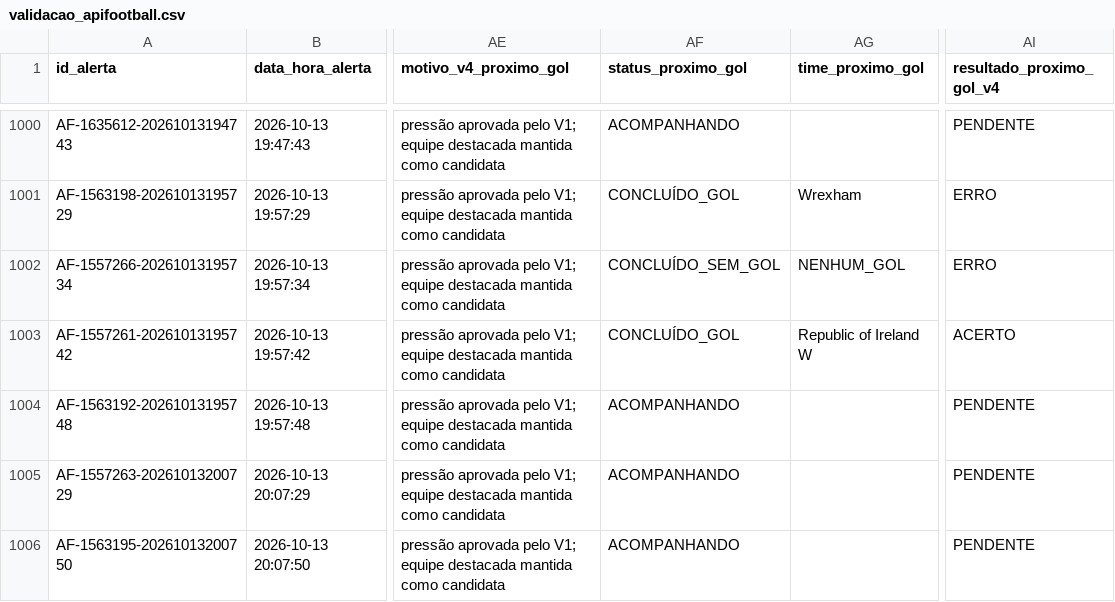
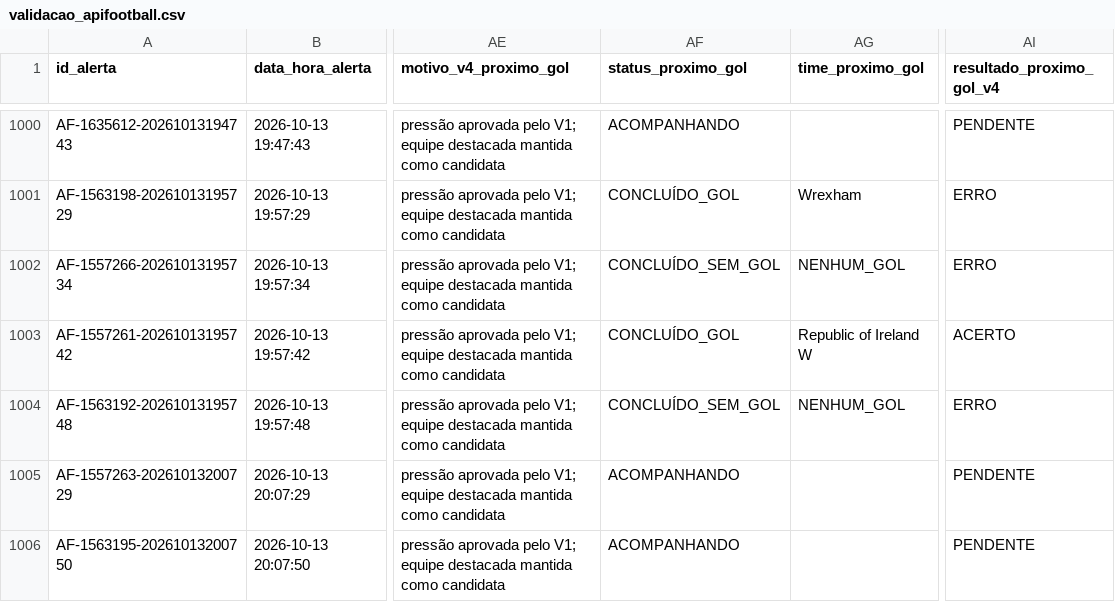
Before and after one commit to ehvvlc-stack/smart-sport-analyzer, a CSV file: data/validacao_apifootball.csv, drawn as a sheet; only a part is shown, gaps mark what is left out; the diff names each change by its address in the sheet, - before the commit and + after, or states it on an @@ line.

Commit message:
Conclui mercado próximo gol V4

```diff
--- a/data/validacao_apifootball.csv
+++ b/data/validacao_apifootball.csv
-AF1004 (status_proximo_gol): ACOMPANHANDO
+AF1004 (status_proximo_gol): CONCLUÍDO_SEM_GOL
-AG1004 (time_proximo_gol): (empty)
+AG1004 (time_proximo_gol): NENHUM_GOL
-AI1004 (resultado_proximo_gol_v4): PENDENTE
+AI1004 (resultado_proximo_gol_v4): ERRO
```
